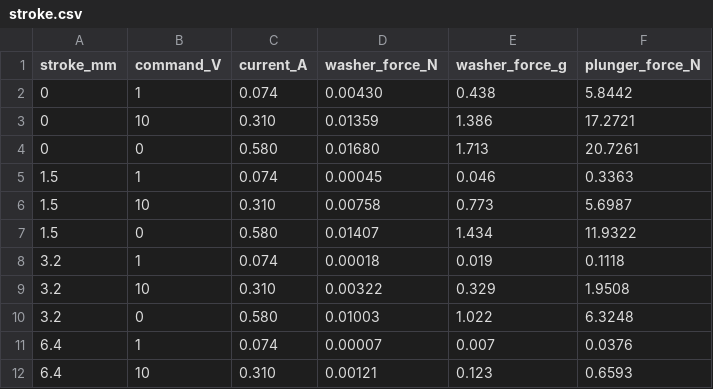
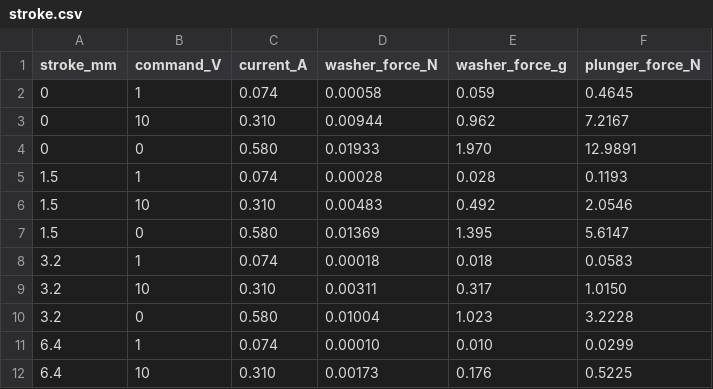
Before and after one commit to AdaptiveMotorControlLab/JoystickPushTask, a CSV file: simulations/ledex_femm/results/stroke.csv, drawn as a sheet; only a part is shown; the diff covers the shown part only.

```diff
--- a/simulations/ledex_femm/results/stroke.csv
+++ b/simulations/ledex_femm/results/stroke.csv
@@ -1,12 +1,12 @@
 stroke_mm,command_V,current_A,washer_force_N,washer_force_g,plunger_force_N
-0,1,0.074,0.00430,0.438,5.8442
-0,10,0.310,0.01359,1.386,17.2721
-0,0,0.580,0.01680,1.713,20.7261
-1.5,1,0.074,0.00045,0.046,0.3363
-1.5,10,0.310,0.00758,0.773,5.6987
-1.5,0,0.580,0.01407,1.434,11.9322
-3.2,1,0.074,0.00018,0.019,0.1118
-3.2,10,0.310,0.00322,0.329,1.9508
-3.2,0,0.580,0.01003,1.022,6.3248
-6.4,1,0.074,0.00007,0.007,0.0376
-6.4,10,0.310,0.00121,0.123,0.6593
+0,1,0.074,0.00058,0.059,0.4645
+0,10,0.310,0.00944,0.962,7.2167
+0,0,0.580,0.01933,1.970,12.9891
+1.5,1,0.074,0.00028,0.028,0.1193
+1.5,10,0.310,0.00483,0.492,2.0546
+1.5,0,0.580,0.01369,1.395,5.6147
+3.2,1,0.074,0.00018,0.018,0.0583
+3.2,10,0.310,0.00311,0.317,1.0150
+3.2,0,0.580,0.01004,1.023,3.2228
+6.4,1,0.074,0.00010,0.010,0.0299
+6.4,10,0.310,0.00173,0.176,0.5225
```
Also changed, not shown: 12 edited cells elsewhere in this file, simulations/ledex_femm/results/axial_B.csv, simulations/ledex_femm/results/forces.csv, 49 other files.
